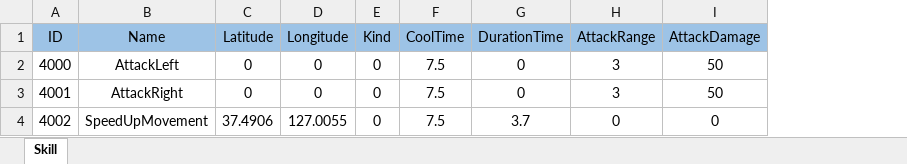
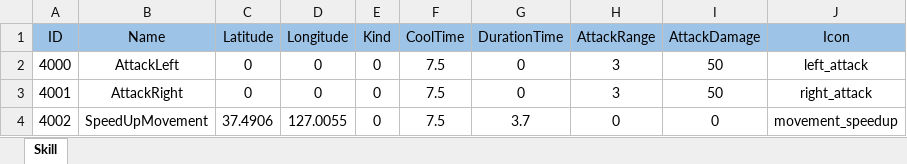
Before and after one commit to SangHoon-Joo/MidBBang, an Excel workbook: Data/Skill_4000.xlsx, sheet Skill, drawn as a sheet; values as stored, in another font and other column widths than the file's, no borders; the diff names each change by its address in the sheet, - before the commit and + after, or states it on an @@ line.

```diff
--- a/Data/Skill_4000.xlsx (sheet Skill)
+++ b/Data/Skill_4000.xlsx (sheet Skill)
+column J (Icon), rows 2-4: left_attack | right_attack | movement_speedup
```
Also changed, not shown: 12 other files.
